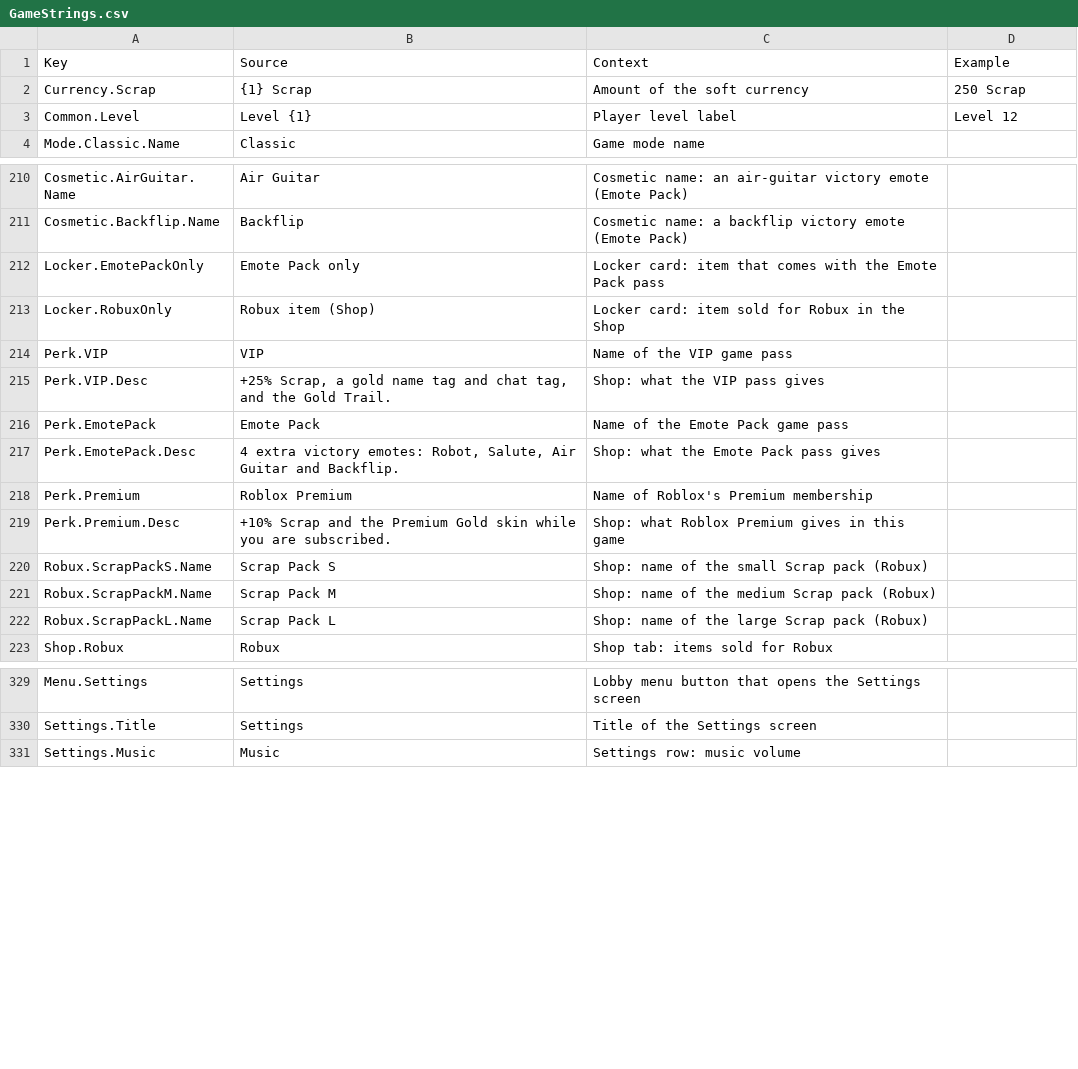
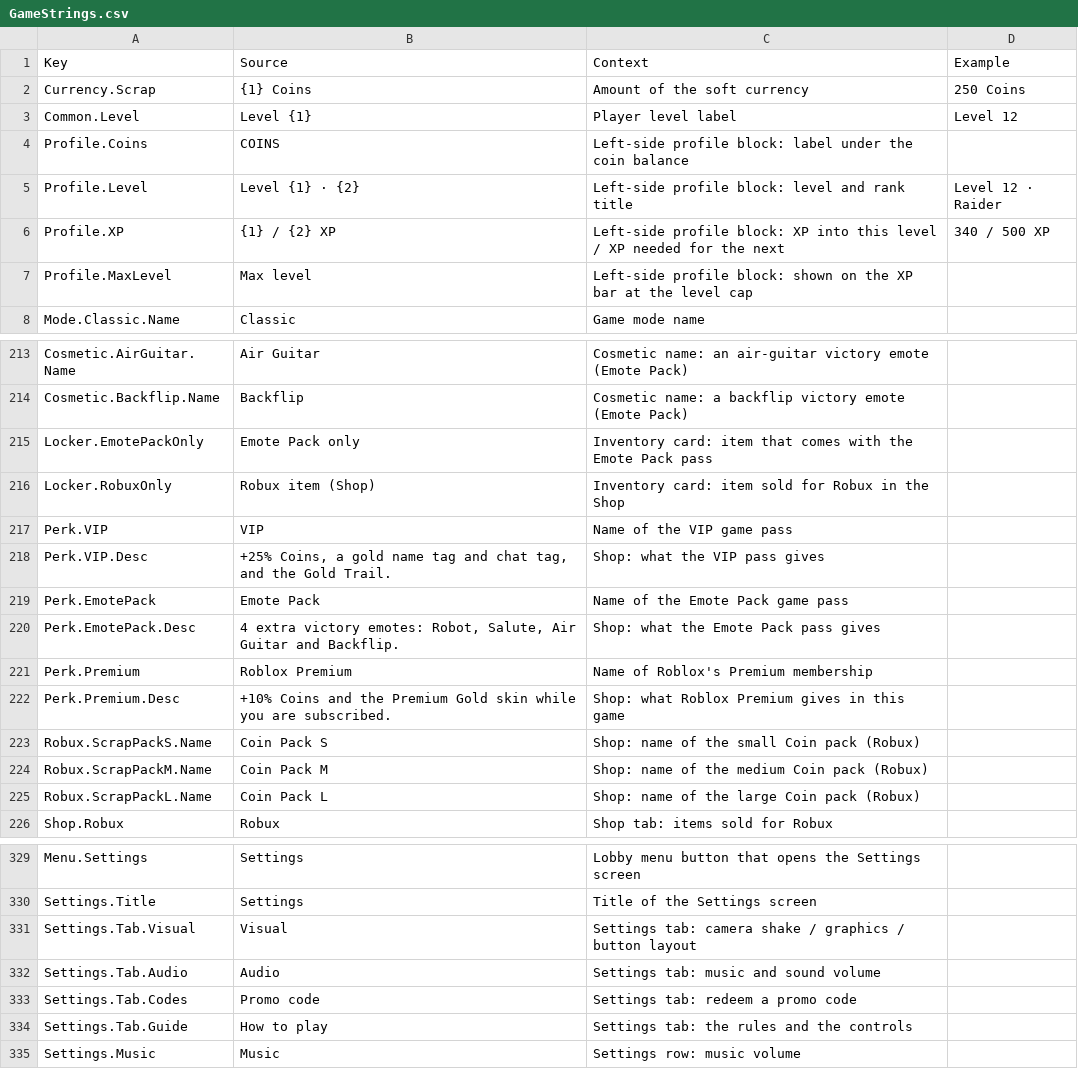
Before and after one commit to xbunny416/House-Brawl, a CSV file: src/localization/GameStrings.csv, drawn as a sheet; only a part is shown, gaps mark what is left out; the diff covers the shown part only.

```diff
--- a/src/localization/GameStrings.csv
+++ b/src/localization/GameStrings.csv
@@ -1,4 +1,8 @@
 Key,Source,Context,Example
-Currency.Scrap,{1} Scrap,Amount of the soft currency,250 Scrap
+Currency.Scrap,{1} Coins,Amount of the soft currency,250 Coins
 Common.Level,Level {1},Player level label,Level 12
+Profile.Coins,COINS,"Left-side profile block: label under the coin balance",
+Profile.Level,Level {1} · {2},"Left-side profile block: level and rank title",Level 12 · Raider
+Profile.XP,{1} / {2} XP,"Left-side profile block: XP into this level / XP needed for the next",340 / 500 XP
+Profile.MaxLevel,Max level,Left-side profile block: shown on the XP bar at the level cap,
 Mode.Classic.Name,Classic,Game mode name,
@@ -211,6 +214,6 @@ Cosmetic.AirGuitar.Name,Air Guitar,Cosmetic name: an air-guitar victory emote (E
 Cosmetic.Backflip.Name,Backflip,Cosmetic name: a backflip victory emote (Emote Pack),
-Locker.EmotePackOnly,Emote Pack only,Locker card: item that comes with the Emote Pack pass,
-Locker.RobuxOnly,Robux item (Shop),Locker card: item sold for Robux in the Shop,
+Locker.EmotePackOnly,Emote Pack only,Inventory card: item that comes with the Emote Pack pass,
+Locker.RobuxOnly,Robux item (Shop),Inventory card: item sold for Robux in the Shop,
 Perk.VIP,VIP,Name of the VIP game pass,
-Perk.VIP.Desc,"+25% Scrap, a gold name tag and chat tag, and the Gold Trail.",Shop: what the VIP pass gives,
+Perk.VIP.Desc,"+25% Coins, a gold name tag and chat tag, and the Gold Trail.",Shop: what the VIP pass gives,
 Perk.EmotePack,Emote Pack,Name of the Emote Pack game pass,
@@ -218,6 +221,6 @@ Perk.EmotePack.Desc,"4 extra victory emotes: Robot, Salute, Air Guitar and Backf
 Perk.Premium,Roblox Premium,Name of Roblox's Premium membership,
-Perk.Premium.Desc,+10% Scrap and the Premium Gold skin while you are subscribed.,Shop: what Roblox Premium gives in this game,
-Robux.ScrapPackS.Name,Scrap Pack S,Shop: name of the small Scrap pack (Robux),
-Robux.ScrapPackM.Name,Scrap Pack M,Shop: name of the medium Scrap pack (Robux),
-Robux.ScrapPackL.Name,Scrap Pack L,Shop: name of the large Scrap pack (Robux),
+Perk.Premium.Desc,+10% Coins and the Premium Gold skin while you are subscribed.,Shop: what Roblox Premium gives in this game,
+Robux.ScrapPackS.Name,Coin Pack S,Shop: name of the small Coin pack (Robux),
+Robux.ScrapPackM.Name,Coin Pack M,Shop: name of the medium Coin pack (Robux),
+Robux.ScrapPackL.Name,Coin Pack L,Shop: name of the large Coin pack (Robux),
 Shop.Robux,Robux,Shop tab: items sold for Robux,
@@ -330,2 +330,6 @@ Menu.Settings,Settings,Lobby menu button that opens the Settings screen,
 Settings.Title,Settings,Title of the Settings screen,
+Settings.Tab.Visual,Visual,Settings tab: camera shake / graphics / button layout,
+Settings.Tab.Audio,Audio,Settings tab: music and sound volume,
+Settings.Tab.Codes,Promo code,Settings tab: redeem a promo code,
+Settings.Tab.Guide,How to play,Settings tab: the rules and the controls,
 Settings.Music,Music,Settings row: music volume,
```
Also changed, not shown: 6 removed rows and 72 edited cells elsewhere in this file, 14 other files.
